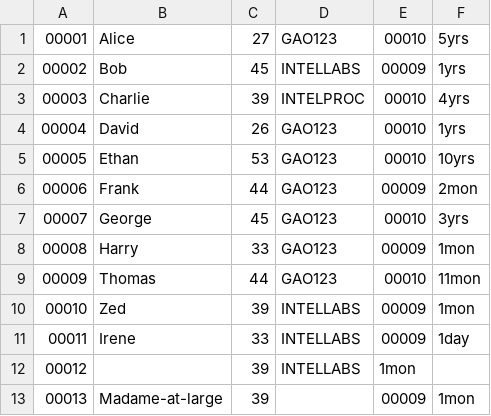
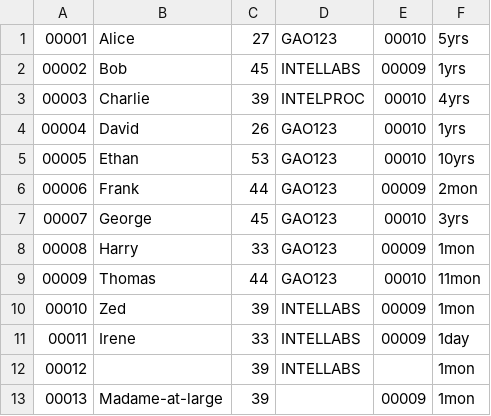
Before and after one commit to abhiwand/atk, a CSV file: tutorial/data/employees.csv, drawn as a sheet.

Commit message:
updated the edge list example

```diff
--- a/tutorial/data/employees.csv
+++ b/tutorial/data/employees.csv
@@ -11,3 +11,3 @@
 00011,Irene,33,INTELLABS,00009,1day
-00012,,39,INTELLABS,1mon
+00012,,39,INTELLABS,,1mon
 00013,Madame-at-large,39,,00009,1mon
```
Also changed, not shown: 1 other file.
